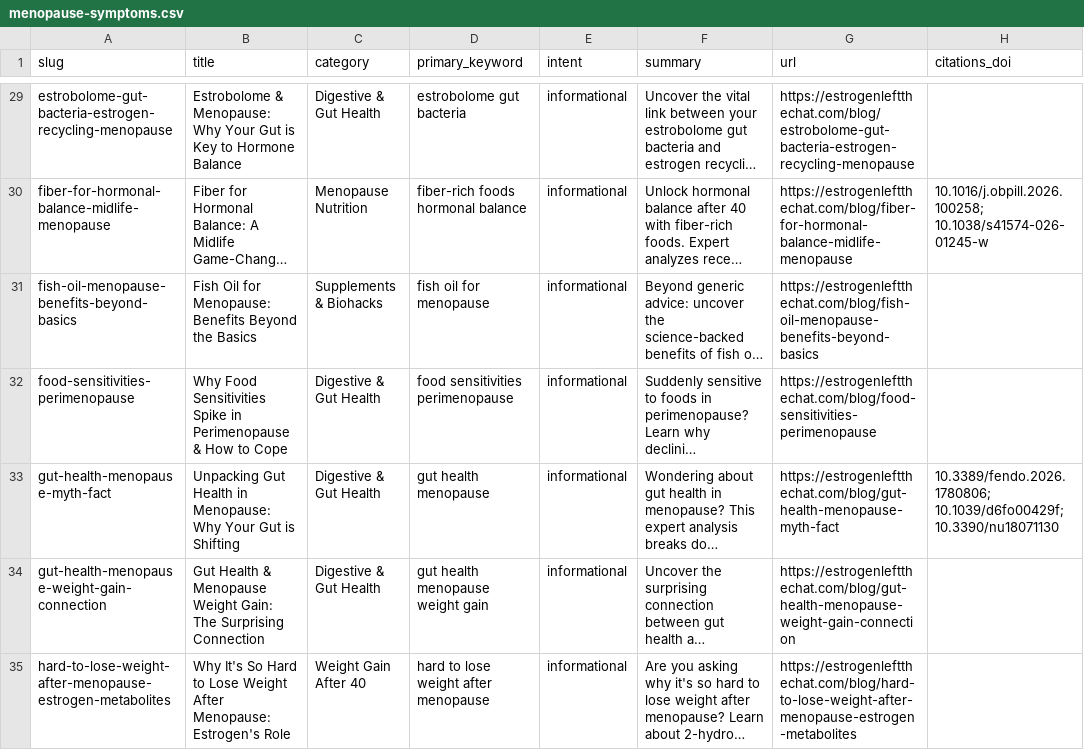
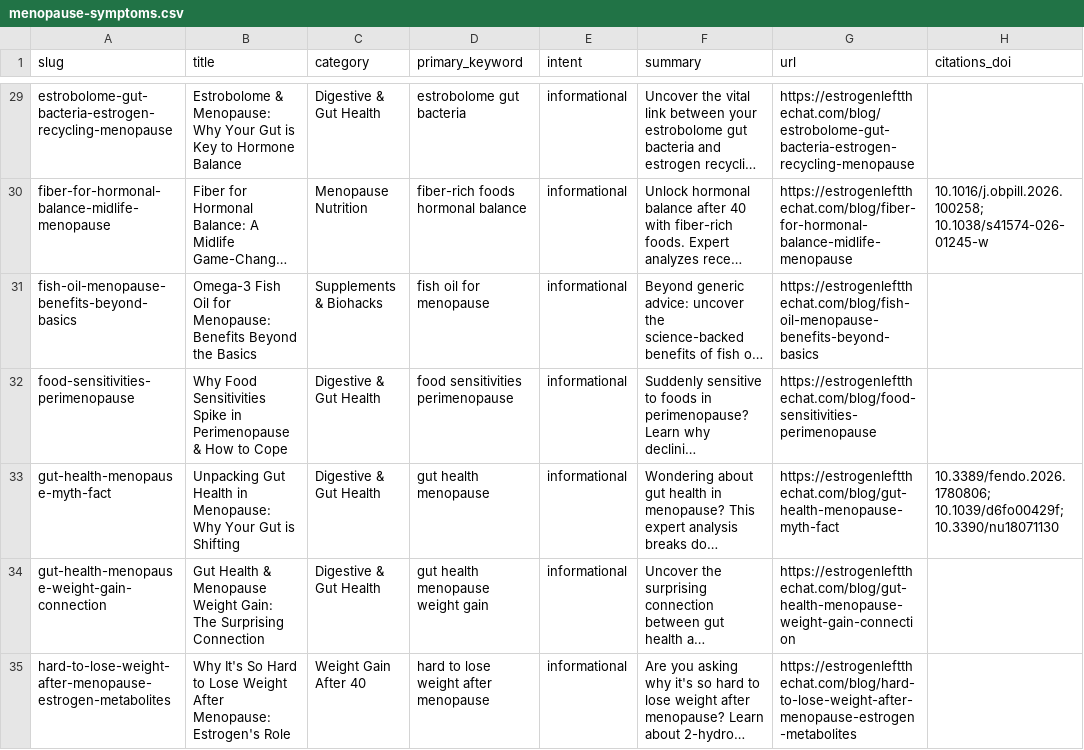
Before and after one commit to BlondeDevRules/menopause-symptoms-dataset, a CSV file: menopause-symptoms.csv, drawn as a sheet; only a part is shown, gaps mark what is left out; long unchanged cells end in …; the diff covers the shown part only; the diff names each change by its address in the sheet, - before the commit and + after, or states it on an @@ line.

```diff
--- a/menopause-symptoms.csv
+++ b/menopause-symptoms.csv
-B31 (title): Fish Oil…
+B31 (title): Omega-3 Fish Oil…
```
Also changed, not shown: 5 added rows and 29 edited cells elsewhere in this file, 2 other files.
